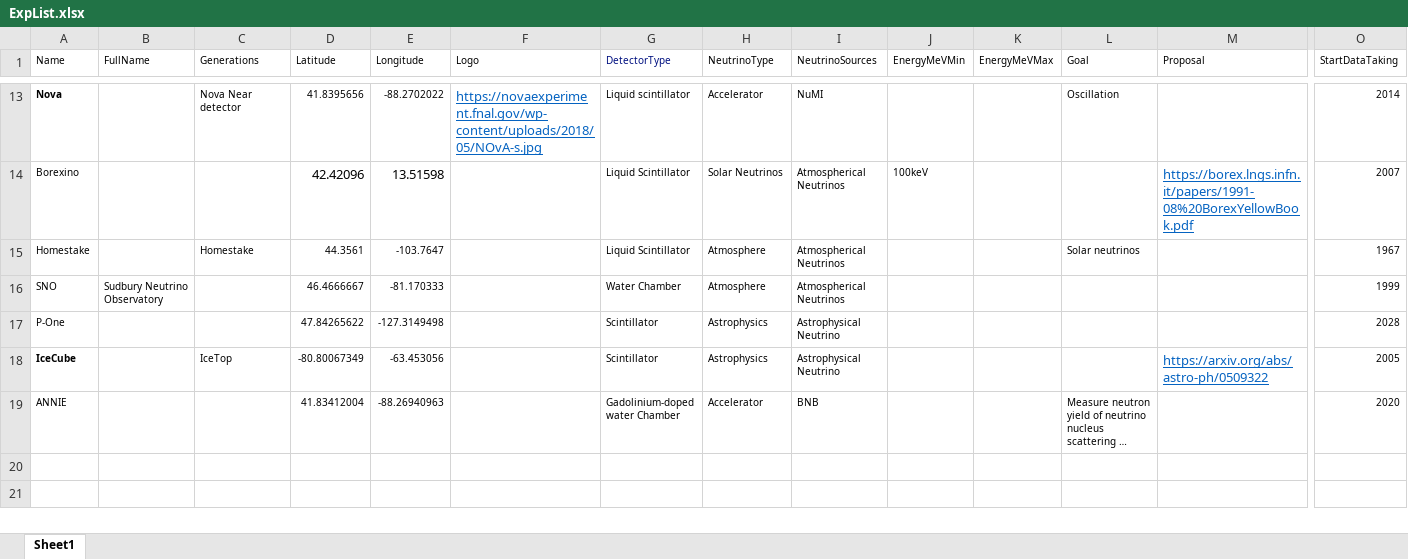
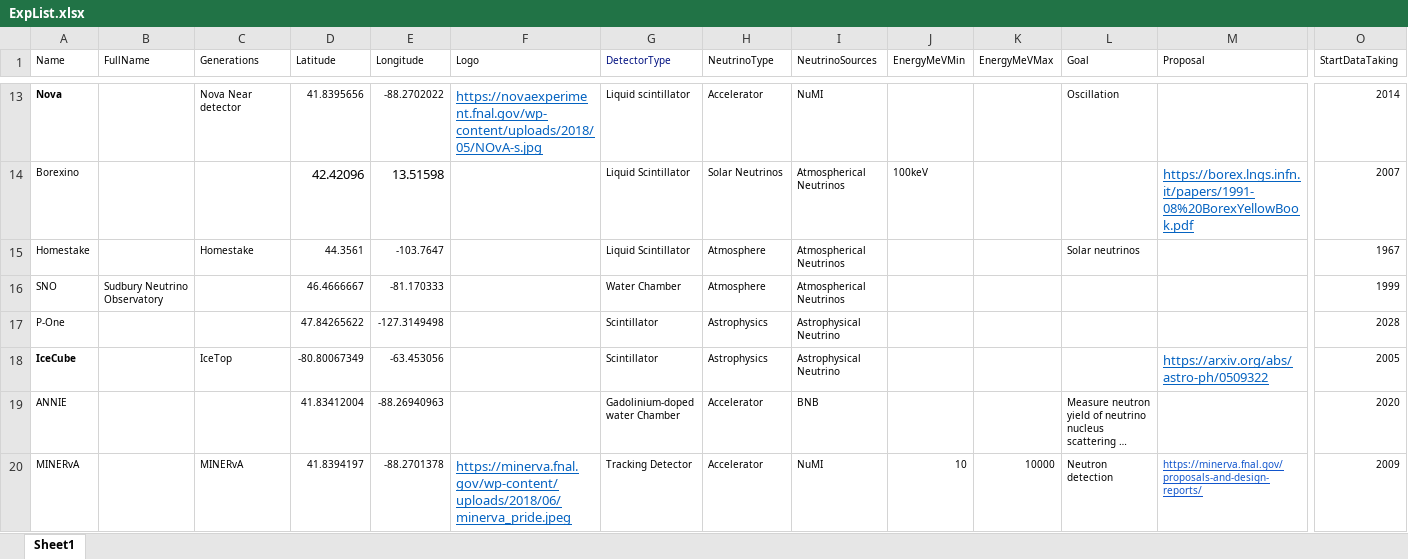
Before and after one commit to Ooohu/NeutrinoExperimentsOnEarth, an Excel workbook: MakeJsons/ExpList.xlsx, sheet Sheet1, drawn as a sheet; only a part is shown, gaps mark what is left out; long unchanged cells end in …; values as stored, in another font and other column widths than the file's, no borders; rows hold the shown columns only; the diff names each change by its address in the sheet, - before the commit and + after, or states it on an @@ line.

Commit message:
add Minerva

```diff
--- a/MakeJsons/ExpList.xlsx (sheet Sheet1)
+++ b/MakeJsons/ExpList.xlsx (sheet Sheet1)
+row 20: MINERvA |  | MINERvA | 41.8394197 | -88.2701378 | https://minerva.fnal.gov/wp-content/uploads/2018/06/minerva_pride.jpeg | Tracking Detector | Accelerator | NuMI | 10 | 10000 | Neutron detection | https://minerva.fnal.gov/proposals-and-design-reports/ | 2009
```
Also changed, not shown: 2 other files.
